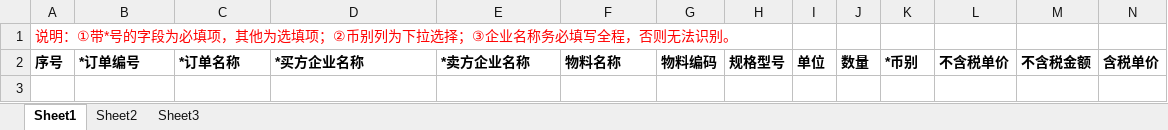
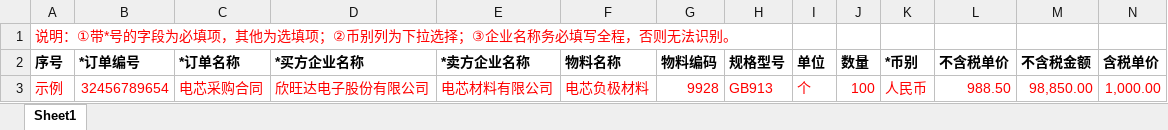
Before and after one commit to liuhu1234567/scf_api_uat, an Excel workbook: SCF/files/订单贷导入模板.xlsx, sheet Sheet1, drawn as a sheet; only a part is shown; values as stored, in another font and other column widths than the file's, no borders; rows hold the shown columns only; the diff names each change by its address in the sheet, - before the commit and + after, or states it on an @@ line.

```diff
--- a/SCF/files/订单贷导入模板.xlsx (sheet Sheet1)
+++ b/SCF/files/订单贷导入模板.xlsx (sheet Sheet1)
-sheet tab: Sheet2
-sheet tab: Sheet3
+row 3: 示例 | 32456789654 | 电芯采购合同 | 欣旺达电子股份有限公司 | 电芯材料有限公司 | 电芯负极材料 | 9928 | GB913 | 个 | 100 | 人民币 | 988.50 | 98,850.00 | 1,000.00
```
Also changed, not shown: SCF/files/导入发票模板.xlsx, 17 other files.
